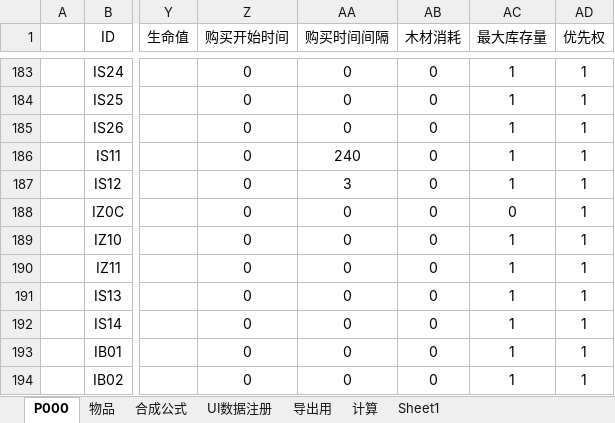
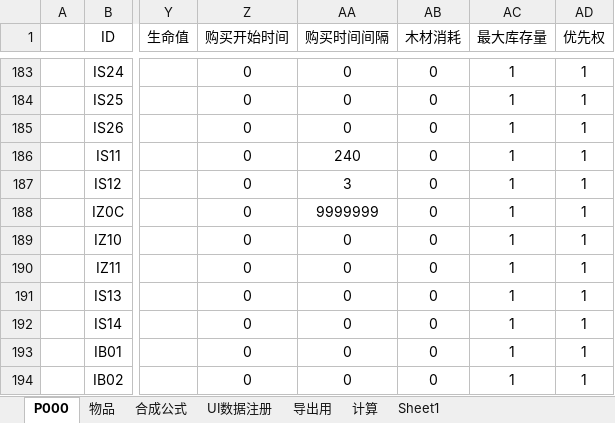
Before and after one commit to MageEgg/MageGame, an Excel workbook: 封神榜物品v0.0.25.xlsm, sheet P000, drawn as a sheet; only a part is shown, gaps mark what is left out; values as stored, in another font and other column widths than the file's, no borders; charts and pictures not drawn; the diff names each change by its address in the sheet, - before the commit and + after, or states it on an @@ line.

```diff
--- a/封神榜物品v0.0.25.xlsm (sheet P000)
+++ b/封神榜物品v0.0.25.xlsm (sheet P000)
-AA188 (购买时间间隔): 0
+AA188 (购买时间间隔): 9999999
-AC188 (最大库存量): 0
+AC188 (最大库存量): 1
```
Also changed, not shown: 3 other files.
